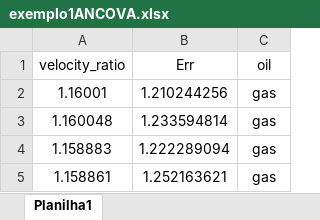
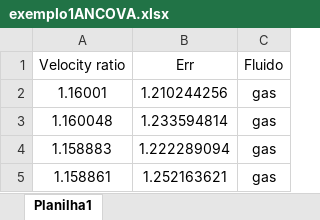
Before and after one commit to EnEnChao/ShinyDataVisualization, an Excel workbook: Data/exemplo1ANCOVA.xlsx, sheet Planilha1, drawn as a sheet; only a part is shown; values as stored, in another font and other column widths than the file's, no borders; the diff names each change by its address in the sheet, - before the commit and + after, or states it on an @@ line.

```diff
--- a/Data/exemplo1ANCOVA.xlsx (sheet Planilha1)
+++ b/Data/exemplo1ANCOVA.xlsx (sheet Planilha1)
-A1: velocity_ratio
+A1: Velocity ratio
-C1: oil
+C1: Fluido
```
Also changed, not shown: 23 other files.
